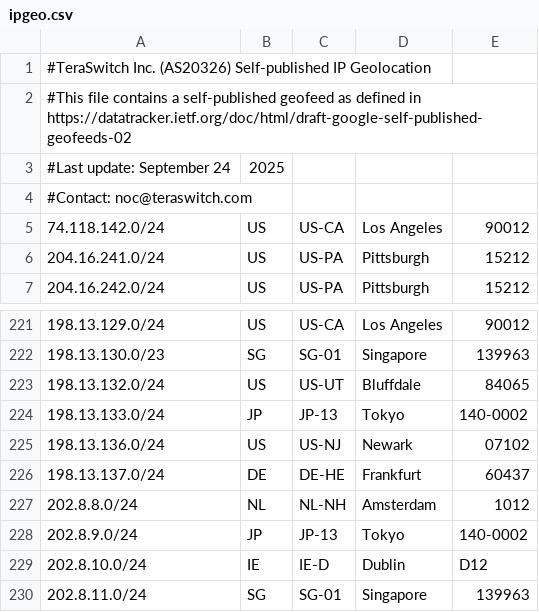
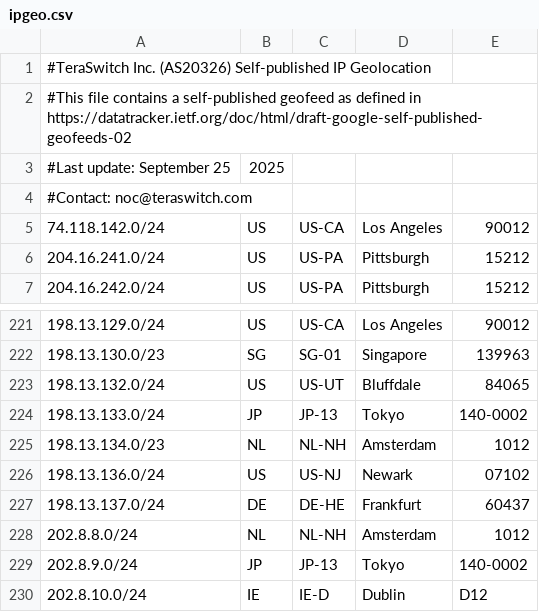
Before and after one commit to TeraSwitch/as20326.com, a CSV file: ipgeo.csv, drawn as a sheet; only a part is shown, gaps mark what is left out; the shorter side is filled out with more unchanged rows.

Commit message:
Update ipgeo.csv

```diff
--- a/ipgeo.csv
+++ b/ipgeo.csv
@@ -2,3 +2,3 @@
 #This file contains a self-published geofeed as defined in https://datatracker.ietf.org/doc/html/draft-google-self-published-geofeeds-02
-#Last update: September 24, 2025
+#Last update: September 25, 2025
 #Contact: noc@teraswitch.com
@@ -224,2 +224,3 @@
 198.13.133.0/24,JP,JP-13,Tokyo,140-0002
+198.13.134.0/23,NL,NL-NH,Amsterdam,1012
 198.13.136.0/24,US,US-NJ,Newark,07102
```
